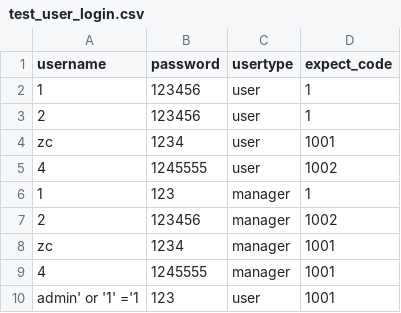
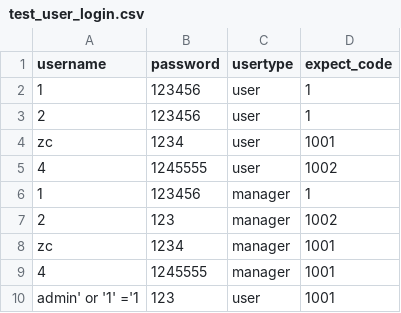
Before and after one commit to Hanlen520/TesTool, a CSV file: data/test_user_login.csv, drawn as a sheet.

```diff
--- a/data/test_user_login.csv
+++ b/data/test_user_login.csv
@@ -5,4 +5,4 @@ zc,1234,user,1001
 4,1245555,user,1002
-1,123,manager,1
-2,123456,manager,1002
+1,123456,manager,1
+2,123,manager,1002
 zc,1234,manager,1001
```
Also changed, not shown: 6 other files.
